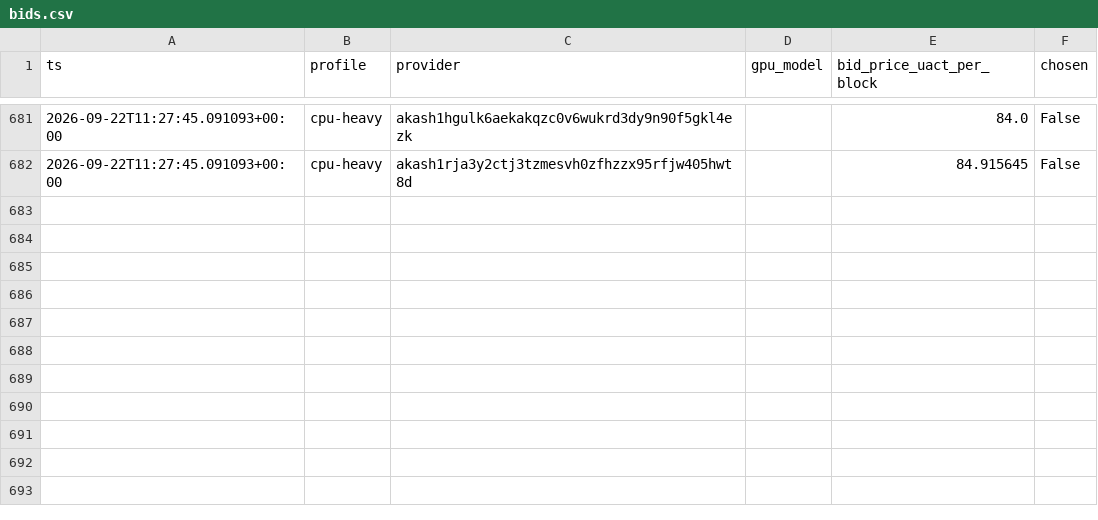
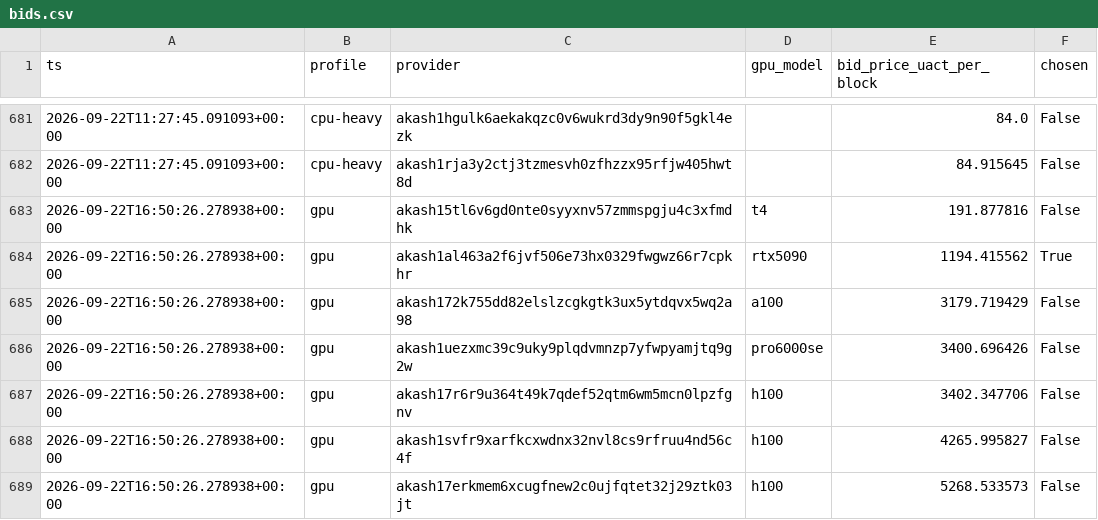
Before and after one commit to themailman05/shoestring, a CSV file: data/bids.csv, drawn as a sheet; only a part is shown, gaps mark what is left out.

```diff
--- a/data/bids.csv
+++ b/data/bids.csv
@@ -682 +682,8 @@ ts,profile,provider,gpu_model,bid_price_uact_per_block,chosen
 2026-09-22T11:27:45.091093+00:00,cpu-heavy,akash1rja3y2ctj3tzmesvh0zfhzzx95rfjw405hwt8d,,84.915645,False
+2026-09-22T16:50:26.278938+00:00,gpu,akash15tl6v6gd0nte0syyxnv57zmmspgju4c3xfmdhk,t4,191.877816,False
+2026-09-22T16:50:26.278938+00:00,gpu,akash1al463a2f6jvf506e73hx0329fwgwz66r7cpkhr,rtx5090,1194.415562,True
+2026-09-22T16:50:26.278938+00:00,gpu,akash172k755dd82elslzcgkgtk3ux5ytdqvx5wq2a98,a100,3179.719429,False
+2026-09-22T16:50:26.278938+00:00,gpu,akash1uezxmc39c9uky9plqdvmnzp7yfwpyamjtq9g2w,pro6000se,3400.696426,False
+2026-09-22T16:50:26.278938+00:00,gpu,akash17r6r9u364t49k7qdef52qtm6wm5mcn0lpzfgnv,h100,3402.347706,False
+2026-09-22T16:50:26.278938+00:00,gpu,akash1svfr9xarfkcxwdnx32nvl8cs9rfruu4nd56c4f,h100,4265.995827,False
+2026-09-22T16:50:26.278938+00:00,gpu,akash17erkmem6xcugfnew2c0ujfqtet32j29ztk03jt,h100,5268.533573,False
```
Also changed, not shown: data/canary.csv.
